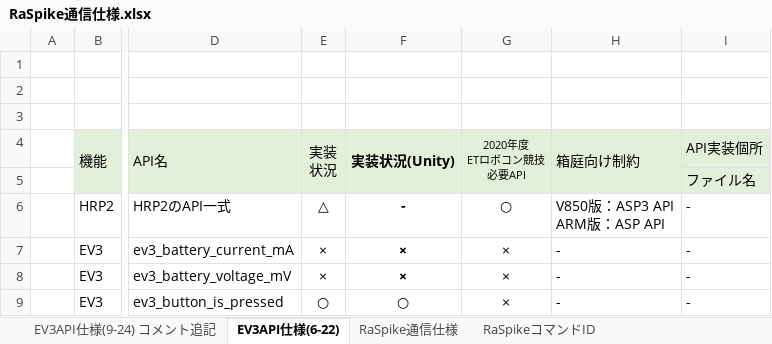
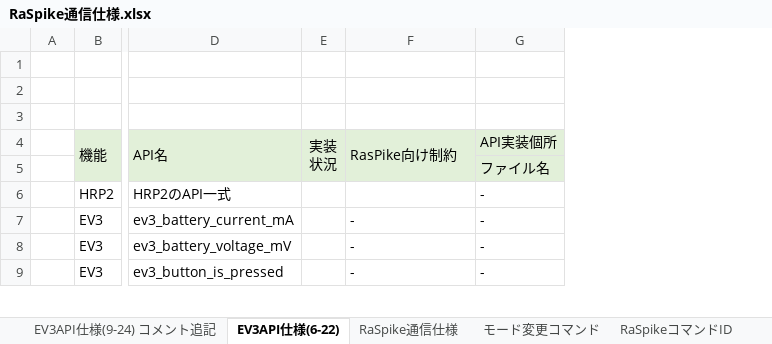
Before and after one commit to ytoi/ev3rt_aspsim_raspi_linux, an Excel workbook: spike/RaSpike通信仕様.xlsx, sheet EV3API仕様(6-22), drawn as a sheet; only a part is shown, gaps mark what is left out; values as stored, in another font and other column widths than the file's, no borders; removed rows and columns are numbered as before the commit, all else as after; ↵ is a line break in a cell; the diff names each change by its address in the sheet, - before the commit and + after, or states it on an @@ line.

```diff
--- a/spike/RaSpike通信仕様.xlsx (sheet EV3API仕様(6-22))
+++ b/spike/RaSpike通信仕様.xlsx (sheet EV3API仕様(6-22))
+sheet tab: モード変更コマンド
-column E, rows 4-9: 実装 ↵ 状況 |  | △ | × | × | ○
-column F, rows 4-9: 実装状況(Unity) |  | - | × | × | ○
-column G, rows 4-9: 2020年度 ↵ ETロボコン競技 ↵ 必要API |  | ○ | × | × | ×
+column E, row 4: 実装 ↵ 状況
-F4: 箱庭向け制約
+F4: RasPike向け制約
-F6: V850版：ASP3 API ↵ ARM版：ASP API
+F6: (empty)
```
Also changed, not shown: sheet RaSpikeコマンドID, sheet RaSpike通信仕様, charts or pictures, 1 other file.
